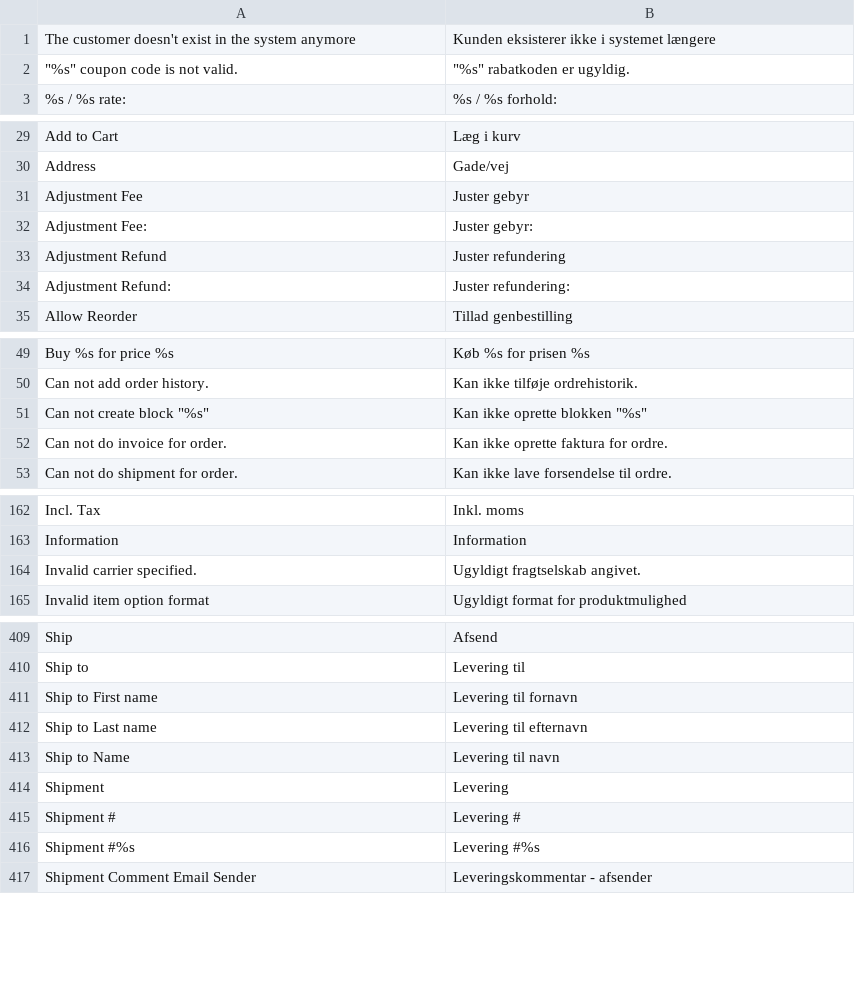
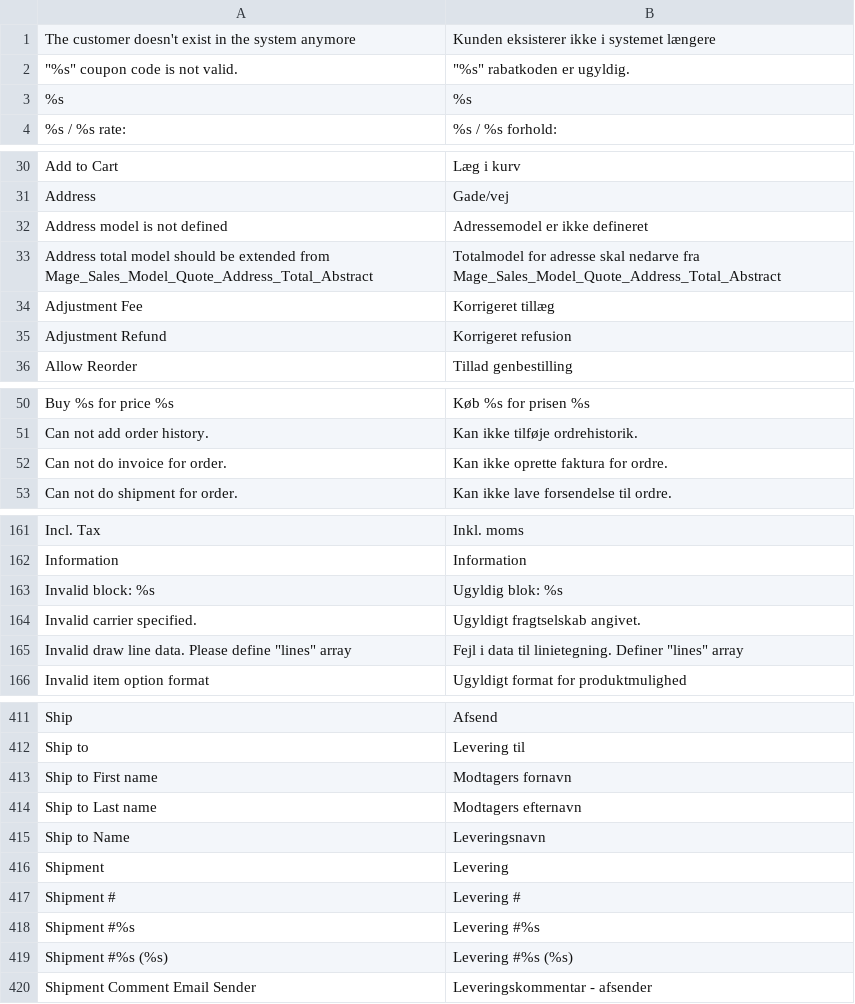
Before and after one commit to OpenMageModuleFostering/locale_mage_community_da_dk, a CSV file: app/locale/da_DK/Mage_Sales.csv, drawn as a sheet; only a part is shown, gaps mark what is left out; the diff covers the shown part only.

```diff
--- a/app/locale/da_DK/Mage_Sales.csv
+++ b/app/locale/da_DK/Mage_Sales.csv
@@ -2,2 +2,3 @@
 """%s"" coupon code is not valid.","""%s"" rabatkoden er ugyldig."
+"%s","%s"
 "%s / %s rate:","%s / %s forhold:"
@@ -30,6 +31,6 @@
 "Address","Gade/vej"
-"Adjustment Fee","Juster gebyr"
-"Adjustment Fee:","Juster gebyr:"
-"Adjustment Refund","Juster refundering"
-"Adjustment Refund:","Juster refundering:"
+"Address model is not defined","Adressemodel er ikke defineret"
+"Address total model should be extended from Mage_Sales_Model_Quote_Address_Total_Abstract","Totalmodel for adresse skal nedarve fra Mage_Sales_Model_Quote_Address_Total_Abstract"
+"Adjustment Fee","Korrigeret tillæg"
+"Adjustment Refund","Korrigeret refusion"
 "Allow Reorder","Tillad genbestilling"
@@ -50,3 +51,2 @@
 "Can not add order history.","Kan ikke tilføje ordrehistorik."
-"Can not create block ""%s""","Kan ikke oprette blokken ""%s"""
 "Can not do invoice for order.","Kan ikke oprette faktura for ordre."
@@ -163,3 +162,5 @@
 "Information","Information"
+"Invalid block: %s","Ugyldig blok: %s"
 "Invalid carrier specified.","Ugyldigt fragtselskab angivet."
+"Invalid draw line data. Please define ""lines"" array","Fejl i data til linietegning. Definer ""lines"" array"
 "Invalid item option format","Ugyldigt format for produktmulighed"
@@ -410,5 +412,5 @@
 "Ship to","Levering til"
-"Ship to First name","Levering til fornavn"
-"Ship to Last name","Levering til efternavn"
-"Ship to Name","Levering til navn"
+"Ship to First name","Modtagers fornavn"
+"Ship to Last name","Modtagers efternavn"
+"Ship to Name","Leveringsnavn"
 "Shipment","Levering"
@@ -416,2 +418,3 @@
 "Shipment #%s","Levering #%s"
+"Shipment #%s (%s)","Levering #%s (%s)"
 "Shipment Comment Email Sender","Leveringskommentar - afsender"
```
Also changed, not shown: 3 added rows and 5 removed rows elsewhere in this file, app/locale/da_DK/Mage_Adminhtml.csv, app/locale/da_DK/Mage_Catalog.csv, 50 other files.
